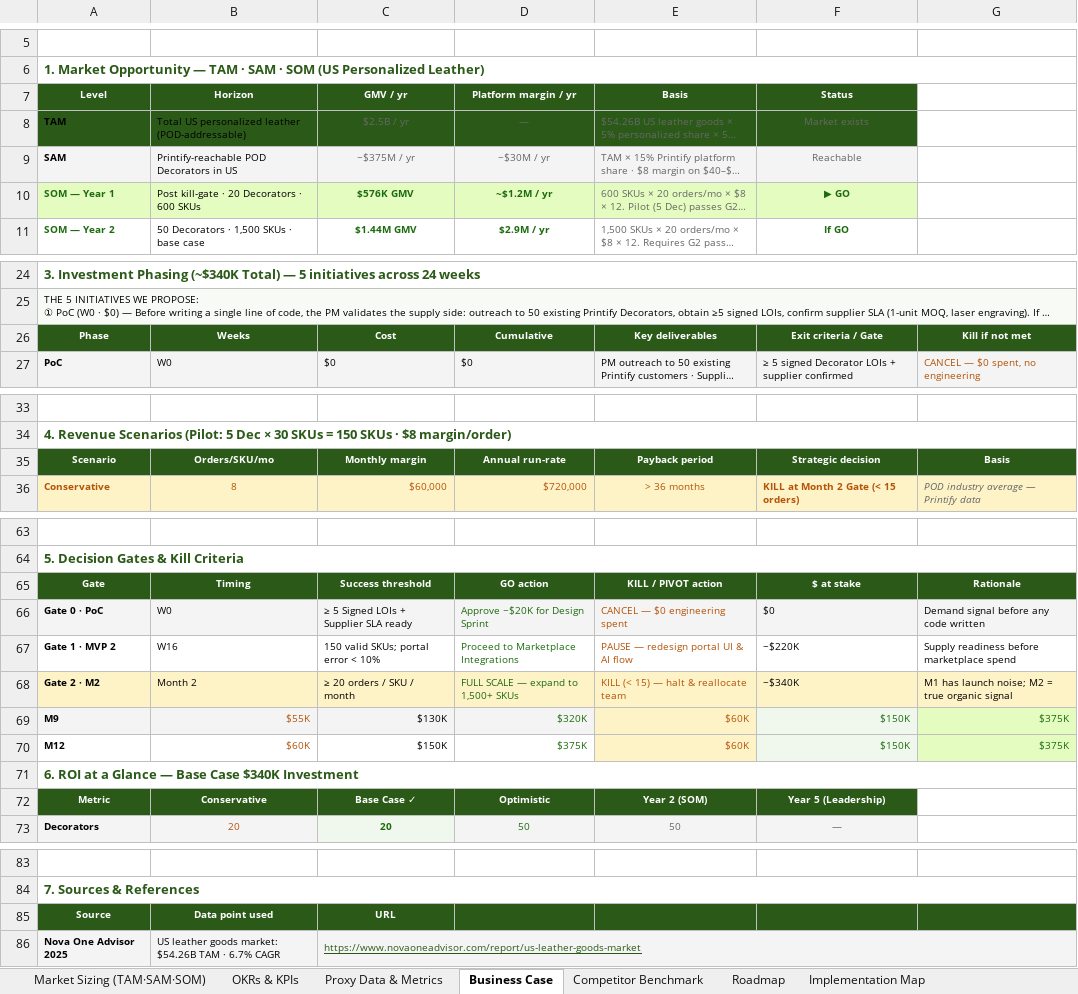
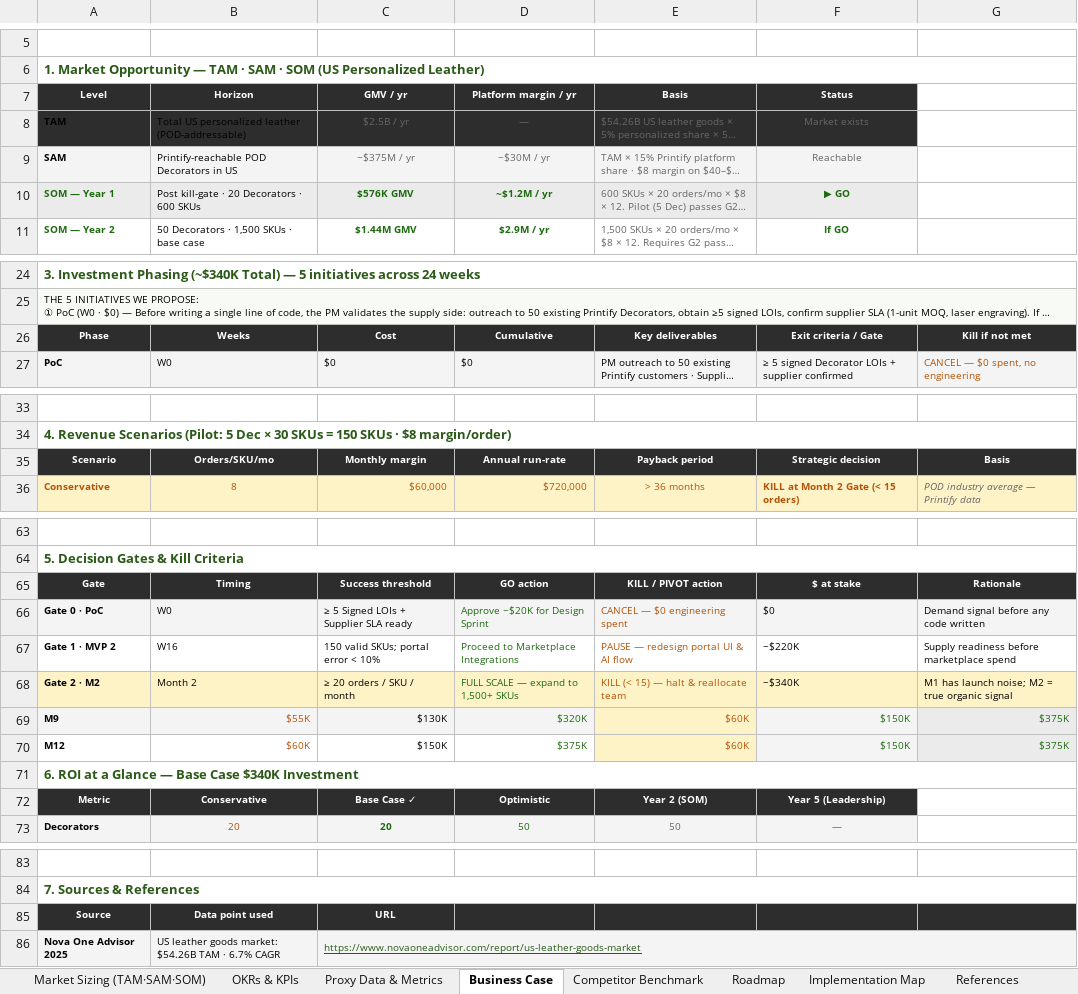
Before and after one commit to elenacastan-maker/fyul-pm-interview-prep, an Excel workbook: deliverables/FYUL_Leather_Financial_Model.xlsx, sheet Business Case, drawn as a sheet; only a part is shown, gaps mark what is left out; long unchanged cells end in …; values as stored, in another font and other column widths than the file's, no borders; charts and pictures not drawn; the diff covers the shown part only; the diff names each change by its address in the sheet, - before the commit and + after, or states it on an @@ line.

```diff
--- a/deliverables/FYUL_Leather_Financial_Model.xlsx (sheet Business Case)
+++ b/deliverables/FYUL_Leather_Financial_Model.xlsx (sheet Business Case)
+sheet tab: References
-A7:F8 fill: #2B5A18
+A7:F8 fill: #2D2D2D
-A10:F10 fill: #E4FCC0
+A10:F10 fill: #EBEBEB
-A26:G26 fill: #2B5A18
+A26:G26 fill: #2D2D2D
-A35:G35 fill: #2B5A18
+A35:G35 fill: #2D2D2D
-A65:G65 fill: #2B5A18
+A65:G65 fill: #2D2D2D
-G69:G70 fill: #E4FCC0
+G69:G70 fill: #EBEBEB
-A72:F72 fill: #2B5A18
+A72:F72 fill: #2D2D2D
-A85:G85 fill: #2B5A18
+A85:G85 fill: #2D2D2D
```
Also changed, not shown: cell formats elsewhere in this sheet, sheet Market Sizing (TAM·SAM·SOM), sheet Roadmap, sheet OKRs & KPIs, sheet Implementation Map, sheet Competitor Benchmark, sheet Proxy Data & Metrics, other sheet tabs.
